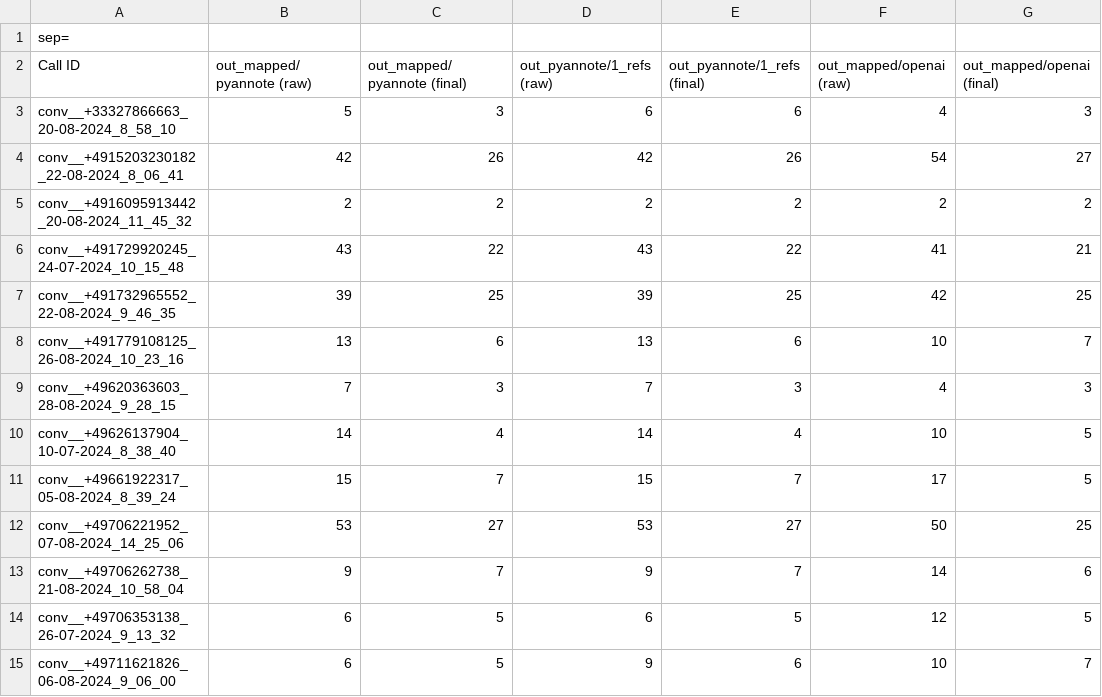
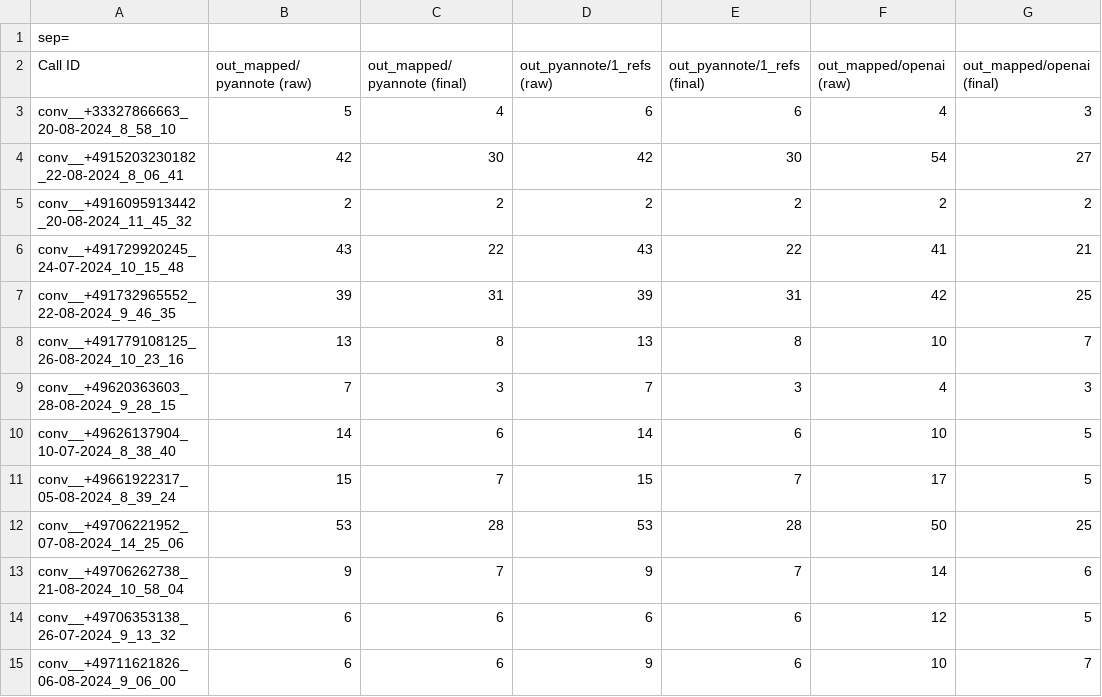
Before and after one commit to jemaie/emotion-detection-analysis, a CSV file: diarizer/eval_caller_segments.csv, drawn as a sheet; only a part is shown; the diff covers the shown part only; the diff names each change by its address in the sheet, - before the commit and + after, or states it on an @@ line.

```diff
--- a/diarizer/eval_caller_segments.csv
+++ b/diarizer/eval_caller_segments.csv
-C3 (out_mapped/pyannote (final)): 3
+C3 (out_mapped/pyannote (final)): 4
-C4 (out_mapped/pyannote (final)): 26
+C4 (out_mapped/pyannote (final)): 30
-E4 (out_pyannote/1_refs (final)): 26
+E4 (out_pyannote/1_refs (final)): 30
-C7 (out_mapped/pyannote (final)): 25
+C7 (out_mapped/pyannote (final)): 31
-E7 (out_pyannote/1_refs (final)): 25
+E7 (out_pyannote/1_refs (final)): 31
-C8 (out_mapped/pyannote (final)): 6
+C8 (out_mapped/pyannote (final)): 8
-E8 (out_pyannote/1_refs (final)): 6
+E8 (out_pyannote/1_refs (final)): 8
-C10 (out_mapped/pyannote (final)): 4
+C10 (out_mapped/pyannote (final)): 6
-E10 (out_pyannote/1_refs (final)): 4
+E10 (out_pyannote/1_refs (final)): 6
-C12 (out_mapped/pyannote (final)): 27
+C12 (out_mapped/pyannote (final)): 28
-E12 (out_pyannote/1_refs (final)): 27
+E12 (out_pyannote/1_refs (final)): 28
-C14:C15 (out_mapped/pyannote (final)): 5
+C14:C15 (out_mapped/pyannote (final)): 6
-E14 (out_pyannote/1_refs (final)): 5
+E14 (out_pyannote/1_refs (final)): 6
```
Also changed, not shown: 32 edited cells elsewhere in this file, diarizer/eval_manual_listening.csv, diarizer/eval_segment_discrepancies.csv, 9 other files.
